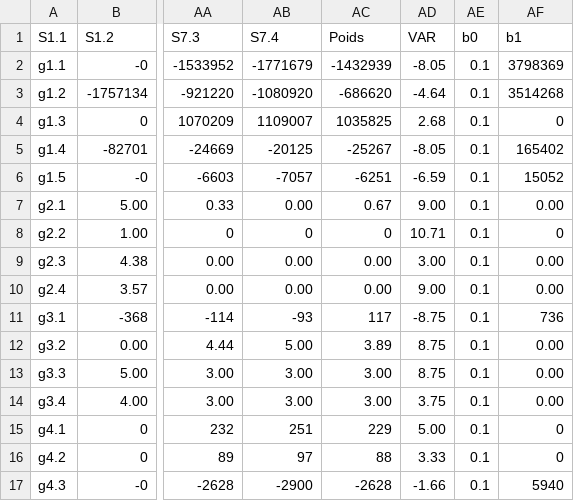
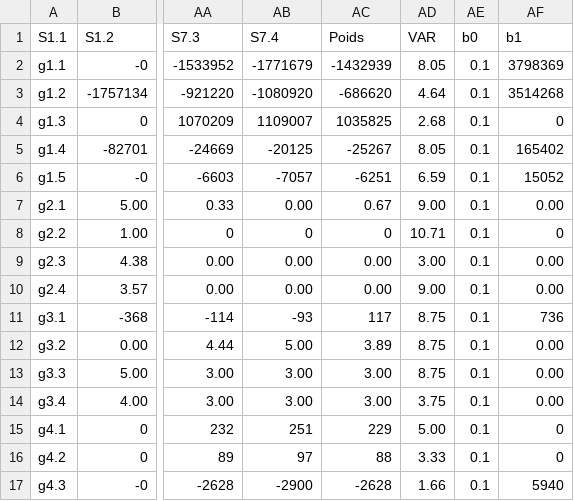
Before and after one commit to MBINSA/test, a CSV file: Input_data.csv, drawn as a sheet; only a part is shown, gaps mark what is left out; the diff names each change by its address in the sheet, - before the commit and + after, or states it on an @@ line.

Commit message:
Update Input_data.csv

```diff
--- a/Input_data.csv
+++ b/Input_data.csv
-AD2 (VAR): -8.05
+AD2 (VAR): 8.05
-AD3 (VAR): -4.64
+AD3 (VAR): 4.64
-AD5 (VAR): -8.05
+AD5 (VAR): 8.05
-AD6 (VAR): -6.59
+AD6 (VAR): 6.59
-AD11 (VAR): -8.75
+AD11 (VAR): 8.75
-AD17 (VAR): -1.66
+AD17 (VAR): 1.66
```
